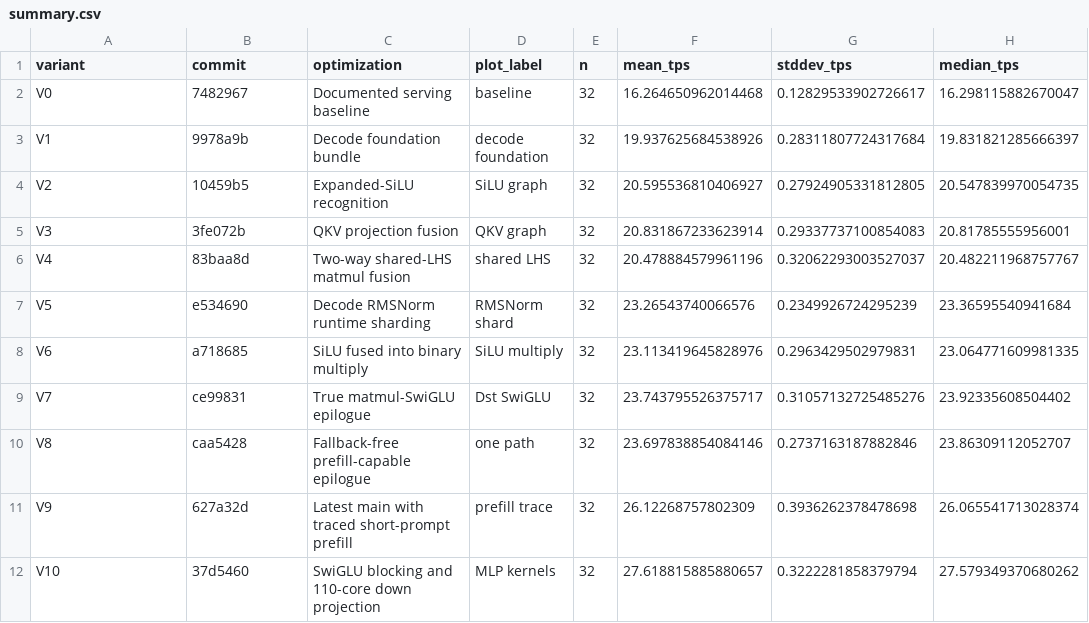
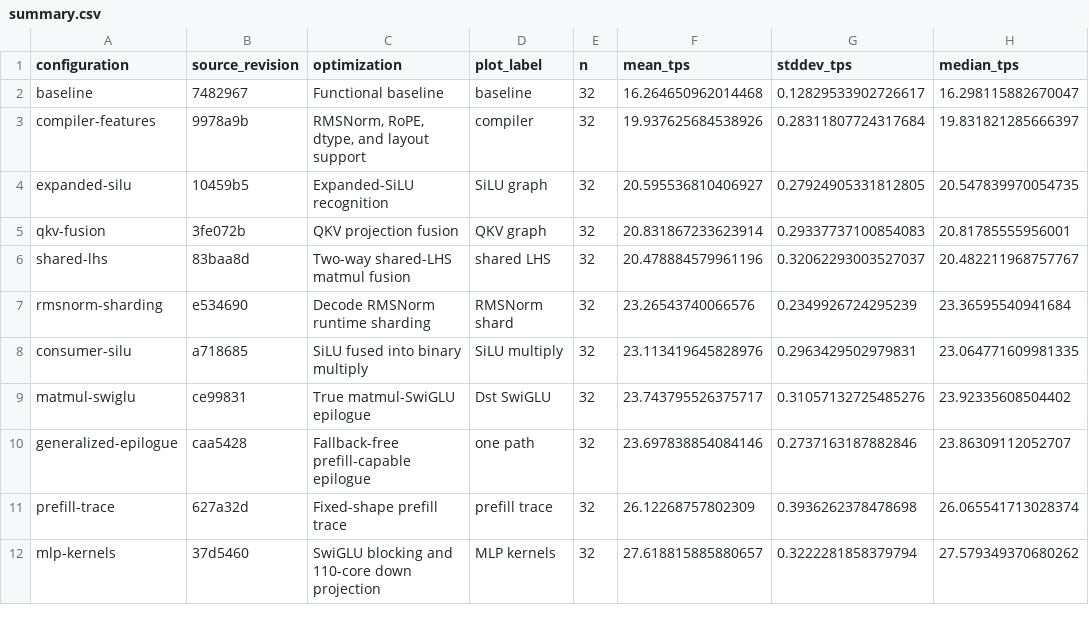
Before and after one commit to pcmoritz/libtt, a CSV file: docs/libtt-optimization-report/data/summary.csv, drawn as a sheet; only a part is shown; the diff names each change by its address in the sheet, - before the commit and + after, or states it on an @@ line.

```diff
--- a/docs/libtt-optimization-report/data/summary.csv
+++ b/docs/libtt-optimization-report/data/summary.csv
-A1: variant
+A1: configuration
-B1: commit
+B1: source_revision
-A2 (configuration): V0
+A2 (configuration): baseline
-C2 (optimization): Documented serving baseline
+C2 (optimization): Functional baseline
-A3 (configuration): V1
+A3 (configuration): compiler-features
-C3 (optimization): Decode foundation bundle
+C3 (optimization): RMSNorm, RoPE, dtype, and layout support
-D3 (plot_label): decode foundation
+D3 (plot_label): compiler
-A4 (configuration): V2
+A4 (configuration): expanded-silu
-A5 (configuration): V3
+A5 (configuration): qkv-fusion
-A6 (configuration): V4
+A6 (configuration): shared-lhs
-A7 (configuration): V5
+A7 (configuration): rmsnorm-sharding
-A8 (configuration): V6
+A8 (configuration): consumer-silu
-A9 (configuration): V7
+A9 (configuration): matmul-swiglu
-A10 (configuration): V8
+A10 (configuration): generalized-epilogue
-A11 (configuration): V9
+A11 (configuration): prefill-trace
-C11 (optimization): Latest main with traced short-prompt prefill
+C11 (optimization): Fixed-shape prefill trace
-A12 (configuration): V10
+A12 (configuration): mlp-kernels
```
Also changed, not shown: docs/libtt-optimization-report/data/foundation-ablation-samples.csv, docs/libtt-optimization-report/data/foundation-ablation-summary.csv, 13 other files.
